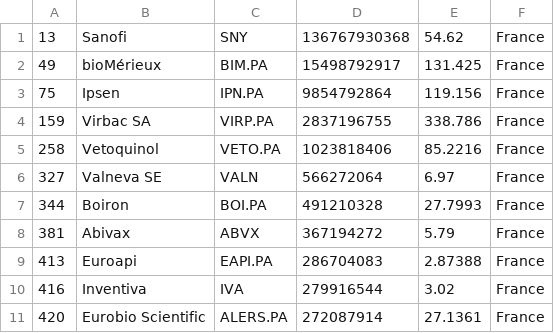
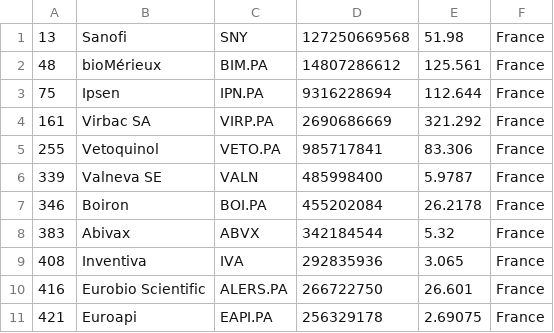
Before and after one commit to jkou02/merida-june-6-2024, a CSV file: companies_france_biotech.csv, drawn as a sheet; only a part is shown; the diff covers the shown part only.

```diff
--- a/companies_france_biotech.csv
+++ b/companies_france_biotech.csv
@@ -1,11 +1,11 @@
-"13","Sanofi","SNY","136767930368","54.62","France"
-"49","bioMérieux","BIM.PA","15498792917","131.425","France"
-"75","Ipsen","IPN.PA","9854792864","119.156","France"
-"159","Virbac SA","VIRP.PA","2837196755","338.786","France"
-"258","Vetoquinol","VETO.PA","1023818406","85.2216","France"
-"327","Valneva SE","VALN","566272064","6.97","France"
-"344","Boiron","BOI.PA","491210328","27.7993","France"
-"381","Abivax","ABVX","367194272","5.79","France"
-"413","Euroapi","EAPI.PA","286704083","2.87388","France"
-"416","Inventiva","IVA","279916544","3.02","France"
-"420","Eurobio Scientific","ALERS.PA","272087914","27.1361","France"
+"13","Sanofi","SNY","127250669568","51.98","France"
+"48","bioMérieux","BIM.PA","14807286612","125.561","France"
+"75","Ipsen","IPN.PA","9316228694","112.644","France"
+"161","Virbac SA","VIRP.PA","2690686669","321.292","France"
+"255","Vetoquinol","VETO.PA","985717841","83.306","France"
+"339","Valneva SE","VALN","485998400","5.9787","France"
+"346","Boiron","BOI.PA","455202084","26.2178","France"
+"383","Abivax","ABVX","342184544","5.32","France"
+"408","Inventiva","IVA","292835936","3.065","France"
+"416","Eurobio Scientific","ALERS.PA","266722750","26.601","France"
+"421","Euroapi","EAPI.PA","256329178","2.69075","France"
```
Also changed, not shown: 10 added rows, 10 removed rows and 12 edited cells elsewhere in this file, companies-Biotech.csv, companies_germany_biotech.csv, 1 other file.
